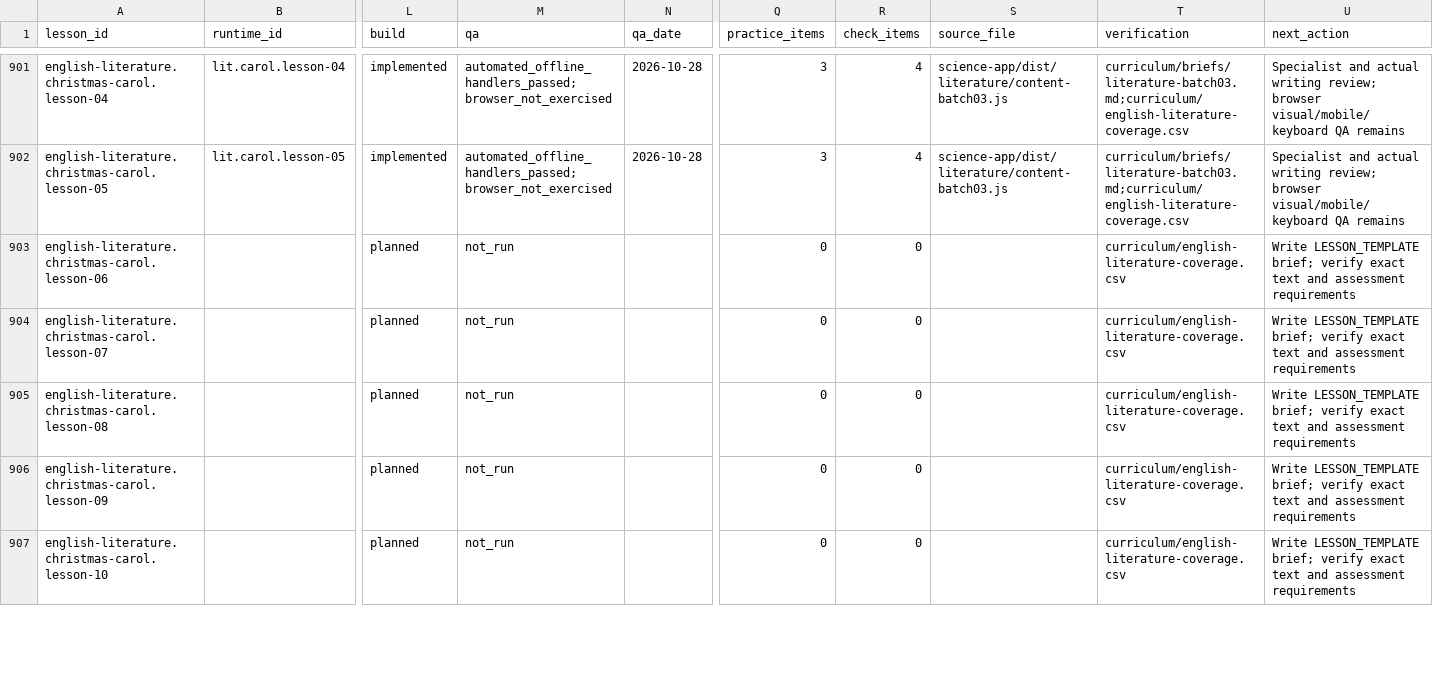
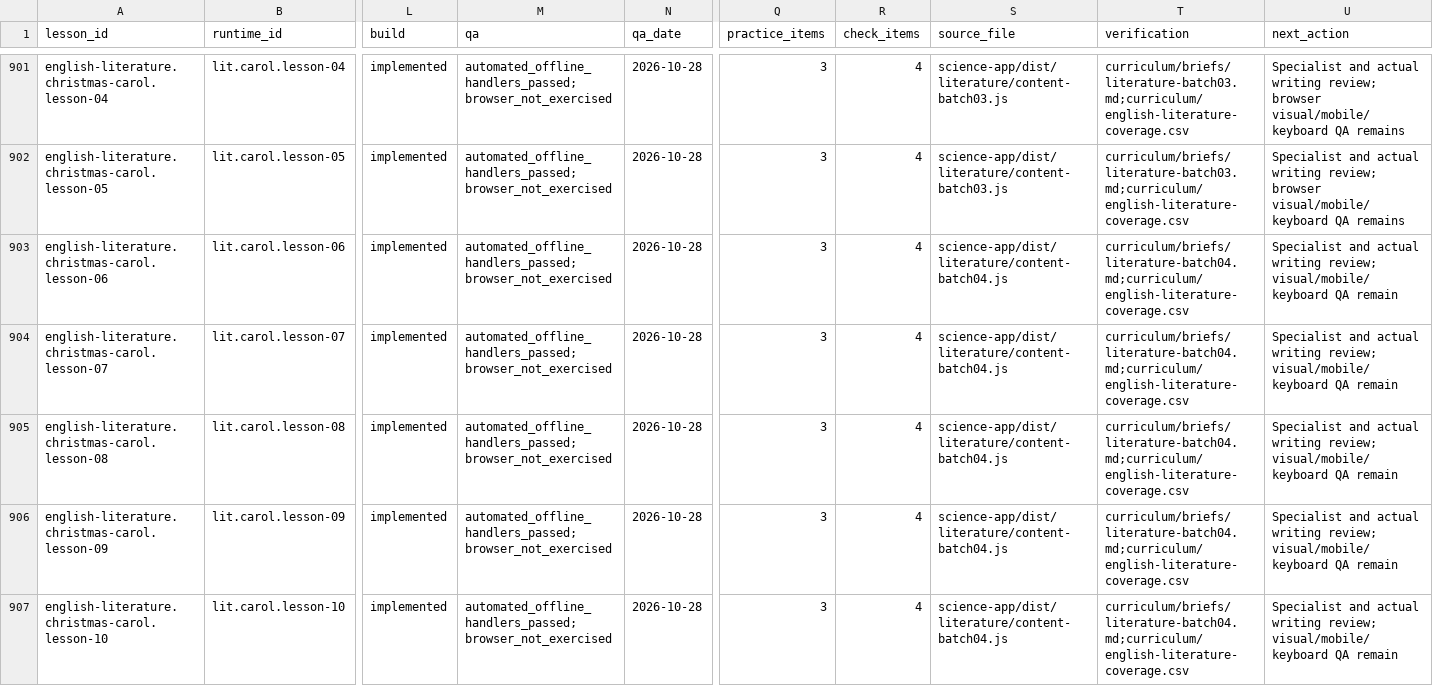
Before and after one commit to adamscourfield/crashcourse, a CSV file: curriculum/lesson-register.csv, drawn as a sheet; only a part is shown, gaps mark what is left out; the diff covers the shown part only; the diff names each change by its address in the sheet, - before the commit and + after, or states it on an @@ line.

Commit message:
Build nine Carol lessons and introduce An Inspector Calls

```diff
--- a/curriculum/lesson-register.csv
+++ b/curriculum/lesson-register.csv
-B903 (runtime_id): (empty)
+B903 (runtime_id): lit.carol.lesson-06
-L903:L907 (build): planned
+L903:L907 (build): implemented
-M903:M907 (qa): not_run
+M903:M907 (qa): automated_offline_handlers_passed;browser_not_exercised
-N903:N907 (qa_date): (empty)
+N903:N907 (qa_date): 2026-10-28
-Q903:Q907 (practice_items): 0
+Q903:Q907 (practice_items): 3
-R903:R907 (check_items): 0
+R903:R907 (check_items): 4
-S903:S907 (source_file): (empty)
+S903:S907 (source_file): science-app/dist/literature/content-batch04.js
-T903:T907 (verification): curriculum/english-literature-coverage.csv
+T903:T907 (verification): curriculum/briefs/literature-batch04.md;curriculum/english-literature-coverage.csv
-U903:U907 (next_action): Write LESSON_TEMPLATE brief; verify exact text and assessment requirements
+U903:U907 (next_action): Specialist and actual writing review; visual/mobile/keyboard QA remain
-B904 (runtime_id): (empty)
+B904 (runtime_id): lit.carol.lesson-07
-B905 (runtime_id): (empty)
+B905 (runtime_id): lit.carol.lesson-08
-B906 (runtime_id): (empty)
+B906 (runtime_id): lit.carol.lesson-09
-B907 (runtime_id): (empty)
+B907 (runtime_id): lit.carol.lesson-10
```
Also changed, not shown: 53 edited cells elsewhere in this file, curriculum/english-literature-lesson-roadmap.csv, curriculum/english-literature-requirements.csv, 17 other files.
